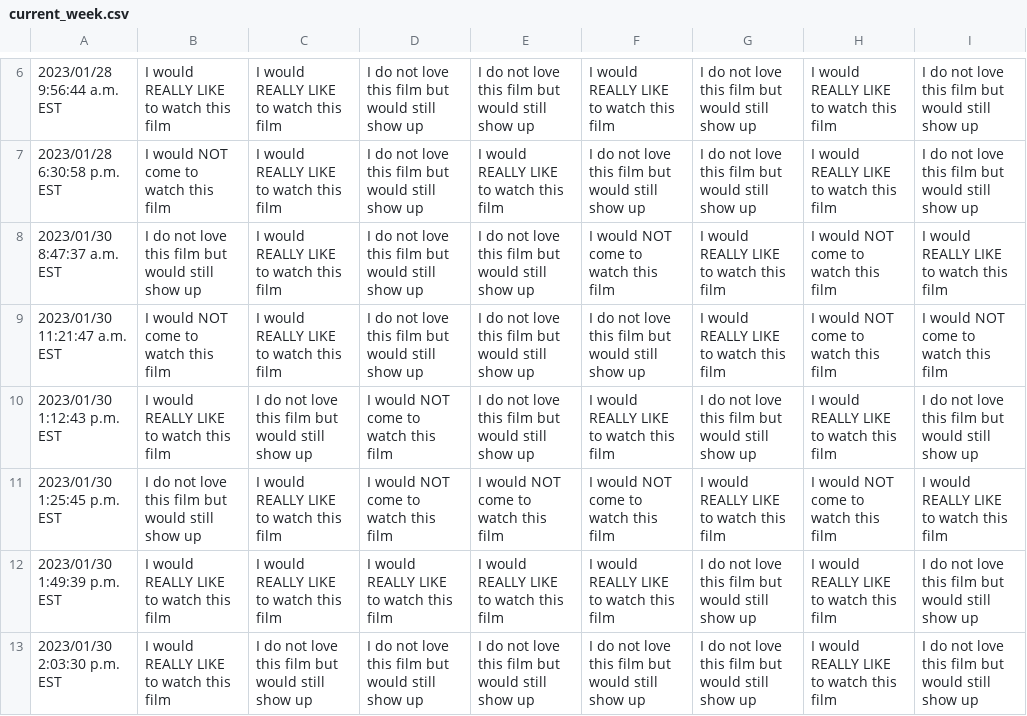
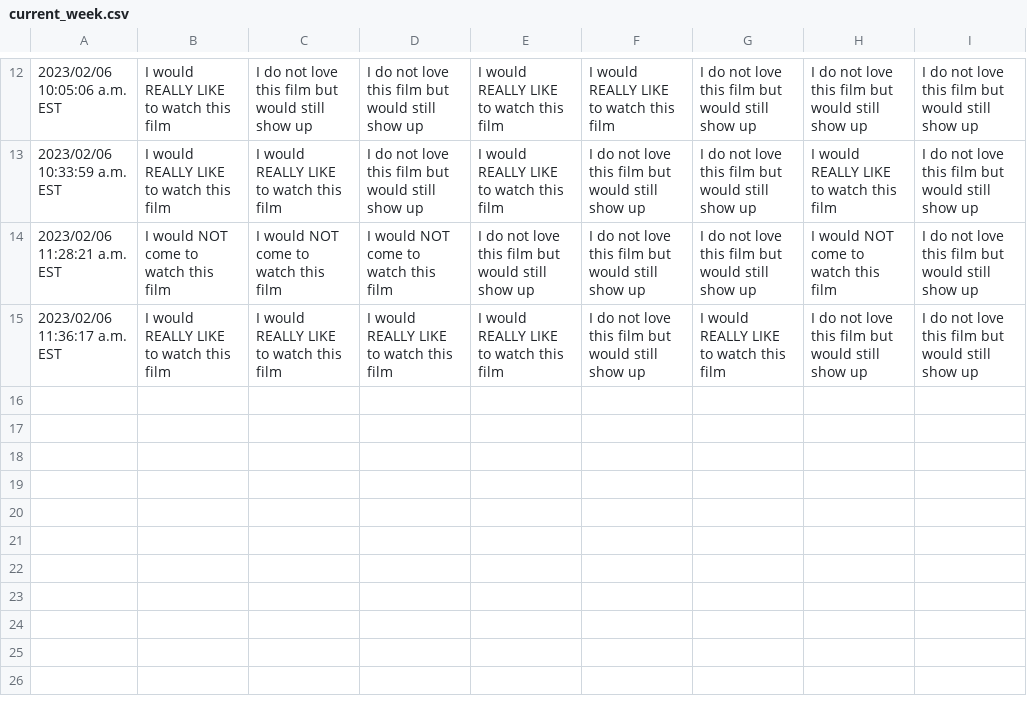
Before and after one commit to JCSzamosi/MovieNight, a CSV file: data/current_week.csv, drawn as a sheet; only a part is shown, gaps mark what is left out; the diff covers the shown part only.

```diff
--- a/data/current_week.csv
+++ b/data/current_week.csv
@@ -6,8 +12,4 @@
-"2023/01/28 9:56:44 a.m. EST","I would REALLY LIKE to watch this film","I would REALLY LIKE to watch this film","I do not love this film but would still show up","I do not love this film but would still show up","I would REALLY LIKE to watch this film","I do not love this film but would still show up","I would REALLY LIKE to watch this film","I do not love this film but would still show up"
-"2023/01/28 6:30:58 p.m. EST","I would NOT come to watch this film","I would REALLY LIKE to watch this film","I do not love this film but would still show up","I would REALLY LIKE to watch this film","I do not love this film but would still show up","I do not love this film but would still show up","I would REALLY LIKE to watch this film","I do not love this film but would still show up"
-"2023/01/30 8:47:37 a.m. EST","I do not love this film but would still show up","I would REALLY LIKE to watch this film","I do not love this film but would still show up","I do not love this film but would still show up","I would NOT come to watch this film","I would REALLY LIKE to watch this film","I would NOT come to watch this film","I would REALLY LIKE to watch this film"
-"2023/01/30 11:21:47 a.m. EST","I would NOT come to watch this film","I would REALLY LIKE to watch this film","I do not love this film but would still show up","I do not love this film but would still show up","I do not love this film but would still show up","I would REALLY LIKE to watch this film","I would NOT come to watch this film","I would NOT come to watch this film"
-"2023/01/30 1:12:43 p.m. EST","I would REALLY LIKE to watch this film","I do not love this film but would still show up","I would NOT come to watch this film","I do not love this film but would still show up","I would REALLY LIKE to watch this film","I do not love this film but would still show up","I would REALLY LIKE to watch this film","I do not love this film but would still show up"
-"2023/01/30 1:25:45 p.m. EST","I do not love this film but would still show up","I would REALLY LIKE to watch this film","I would NOT come to watch this film","I would NOT come to watch this film","I would NOT come to watch this film","I would REALLY LIKE to watch this film","I would NOT come to watch this film","I would REALLY LIKE to watch this film"
-"2023/01/30 1:49:39 p.m. EST","I would REALLY LIKE to watch this film","I would REALLY LIKE to watch this film","I would REALLY LIKE to watch this film","I would REALLY LIKE to watch this film","I would REALLY LIKE to watch this film","I do not love this film but would still show up","I would REALLY LIKE to watch this film","I do not love this film but would still show up"
-"2023/01/30 2:03:30 p.m. EST","I would REALLY LIKE to watch this film","I do not love this film but would still show up","I do not love this film but would still show up","I do not love this film but would still show up","I do not love this film but would still show up","I do not love this film but would still show up","I would REALLY LIKE to watch this film","I do not love this film but would still show up"
+"2023/02/06 10:05:06 a.m. EST","I would REALLY LIKE to watch this film","I do not love this film but would still show up","I do not love this film but would still show up","I would REALLY LIKE to watch this film","I would REALLY LIKE to watch this film","I do not love this film but would still show up","I do not love this film but would still show up","I do not love this film but would still show up"
+"2023/02/06 10:33:59 a.m. EST","I would REALLY LIKE to watch this film","I would REALLY LIKE to watch this film","I do not love this film but would still show up","I would REALLY LIKE to watch this film","I do not love this film but would still show up","I do not love this film but would still show up","I would REALLY LIKE to watch this film","I do not love this film but would still show up"
+"2023/02/06 11:28:21 a.m. EST","I would NOT come to watch this film","I would NOT come to watch this film","I would NOT come to watch this film","I do not love this film but would still show up","I do not love this film but would still show up","I do not love this film but would still show up","I would NOT come to watch this film","I do not love this film but would still show up"
+"2023/02/06 11:36:17 a.m. EST","I would REALLY LIKE to watch this film","I would REALLY LIKE to watch this film","I would REALLY LIKE to watch this film","I would REALLY LIKE to watch this film","I do not love this film but would still show up","I would REALLY LIKE to watch this film","I do not love this film but would still show up","I do not love this film but would still show up"
```
Also changed, not shown: 6 added rows and 25 edited cells elsewhere in this file, data/current_movies.csv, 3 other files.
